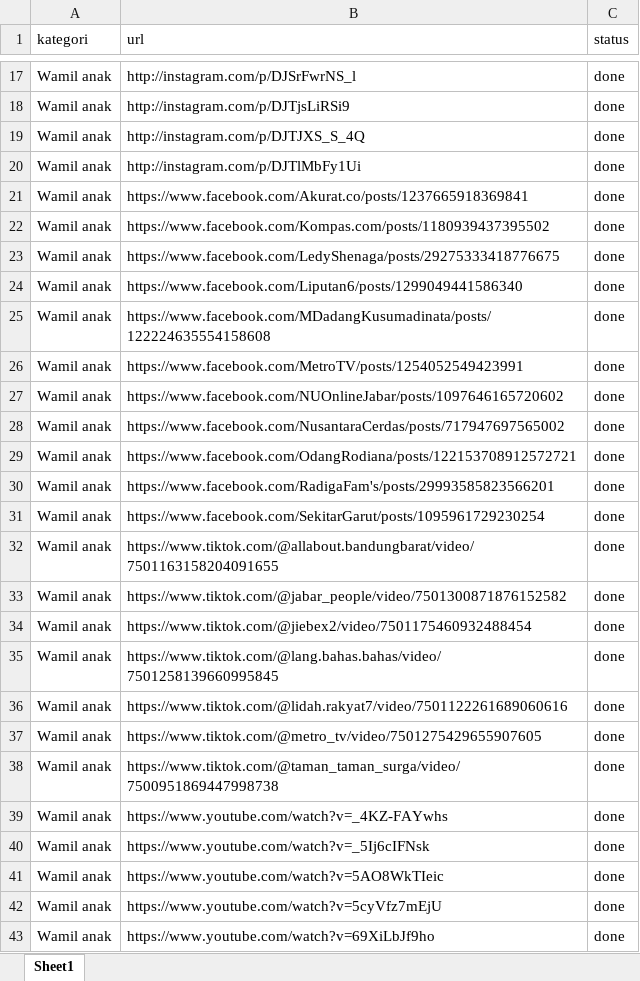
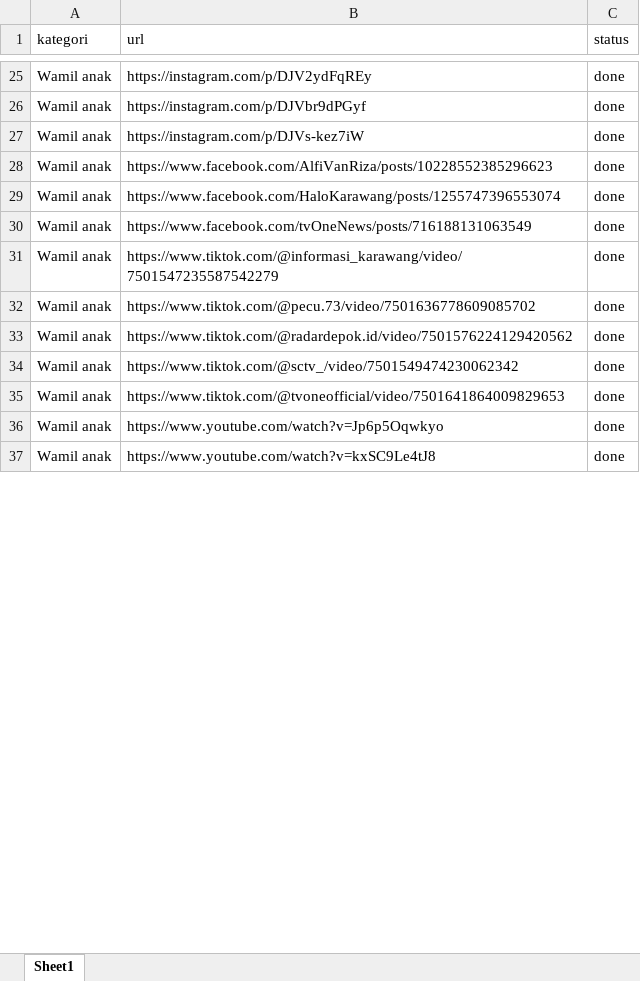
Before and after one commit to Focuson-Data-IT/Media-Monitoring-BE, an Excel workbook: link.xlsx, sheet Sheet1, drawn as a sheet; only a part is shown, gaps mark what is left out; values as stored, in another font and other column widths than the file's, no borders; removed rows and columns are numbered as before the commit, all else as after; the diff covers the shown part only; the diff names each change by its address in the sheet, - before the commit and + after, or states it on an @@ line.

```diff
--- a/link.xlsx (sheet Sheet1)
+++ b/link.xlsx (sheet Sheet1)
-B25 (url): http://instagram.com/p/DJSrFwrNS_l
+B25 (url): https://instagram.com/p/DJV2ydFqREy
-B26 (url): http://instagram.com/p/DJTjsLiRSi9
+B26 (url): https://instagram.com/p/DJVbr9dPGyf
-row 19: Wamil anak | http://instagram.com/p/DJTJXS_S_4Q | done
-B27 (url): http://instagram.com/p/DJTlMbFy1Ui
+B27 (url): https://instagram.com/p/DJVs-kez7iW
-B28 (url): https://www.facebook.com/Akurat.co/posts/1237665918369841
+B28 (url): https://www.facebook.com/AlfiVanRiza/posts/10228552385296623
-row 22: Wamil anak | https://www.facebook.com/Kompas.com/posts/1180939437395502 | done
-B29 (url): https://www.facebook.com/LedyShenaga/posts/29275333418776675
+B29 (url): https://www.facebook.com/HaloKarawang/posts/1255747396553074
-B30 (url): https://www.facebook.com/Liputan6/posts/1299049441586340
+B30 (url): https://www.facebook.com/tvOneNews/posts/716188131063549
-row 25: Wamil anak | https://www.facebook.com/MDadangKusumadinata/posts/122224635554158608 | done
-row 26: Wamil anak | https://www.facebook.com/MetroTV/posts/1254052549423991 | done
-row 27: Wamil anak | https://www.facebook.com/NUOnlineJabar/posts/1097646165720602 | done
-row 28: Wamil anak | https://www.facebook.com/NusantaraCerdas/posts/717947697565002 | done
-B31 (url): https://www.facebook.com/OdangRodiana/posts/122153708912572721
+B31 (url): https://www.tiktok.com/@informasi_karawang/video/7501547235587542279
-row 30: Wamil anak | https://www.facebook.com/RadigaFam's/posts/29993585823566201 | done
-row 31: Wamil anak | https://www.facebook.com/SekitarGarut/posts/1095961729230254 | done
-row 32: Wamil anak | https://www.tiktok.com/@allabout.bandungbarat/video/7501163158204091655 | done
-B32 (url): https://www.tiktok.com/@jabar_people/video/7501300871876152582
+B32 (url): https://www.tiktok.com/@pecu.73/video/7501636778609085702
-row 34: Wamil anak | https://www.tiktok.com/@jiebex2/video/7501175460932488454 | done
-row 35: Wamil anak | https://www.tiktok.com/@lang.bahas.bahas/video/7501258139660995845 | done
-B33 (url): https://www.tiktok.com/@lidah.rakyat7/video/7501122261689060616
+B33 (url): https://www.tiktok.com/@radardepok.id/video/7501576224129420562
-B34 (url): https://www.tiktok.com/@metro_tv/video/7501275429655907605
+B34 (url): https://www.tiktok.com/@sctv_/video/7501549474230062342
-B35 (url): https://www.tiktok.com/@taman_taman_surga/video/7500951869447998738
+B35 (url): https://www.tiktok.com/@tvoneofficial/video/7501641864009829653
-row 39: Wamil anak | https://www.youtube.com/watch?v=_4KZ-FAYwhs | done
-B36 (url): https://www.youtube.com/watch?v=_5Ij6cIFNsk
+B36 (url): https://www.youtube.com/watch?v=Jp6p5Oqwkyo
-B37 (url): https://www.youtube.com/watch?v=5AO8WkTIeic
+B37 (url): https://www.youtube.com/watch?v=kxSC9Le4tJ8
-row 42: Wamil anak | https://www.youtube.com/watch?v=5cyVfz7mEjU | done
-row 43: Wamil anak | https://www.youtube.com/watch?v=69XiLbJf9ho | done
```
Also changed, not shown: 36 added rows, 17 removed rows and 48 edited cells elsewhere in this sheet, 4 other files.
